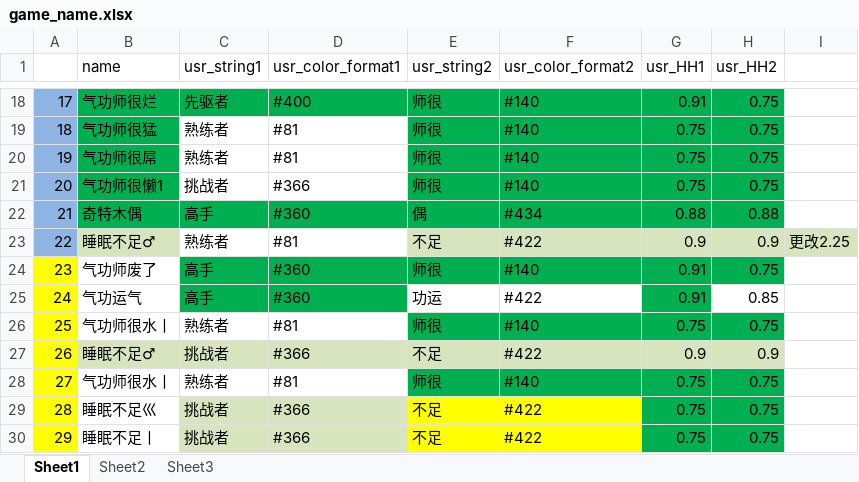
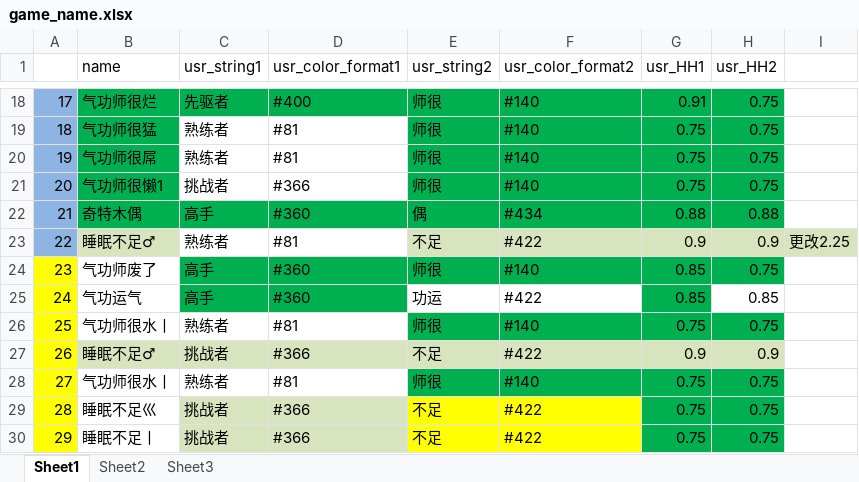
Before and after one commit to Lightman-yang/webdriver_new, an Excel workbook: lw/game_name.xlsx, sheet Sheet1, drawn as a sheet; only a part is shown, gaps mark what is left out; values as stored, in another font and other column widths than the file's, no borders; the diff names each change by its address in the sheet, - before the commit and + after, or states it on an @@ line.

```diff
--- a/lw/game_name.xlsx (sheet Sheet1)
+++ b/lw/game_name.xlsx (sheet Sheet1)
-G24:G25 (usr_HH1): 0.91
+G24:G25 (usr_HH1): 0.85
```
Also changed, not shown: 1 other file.
